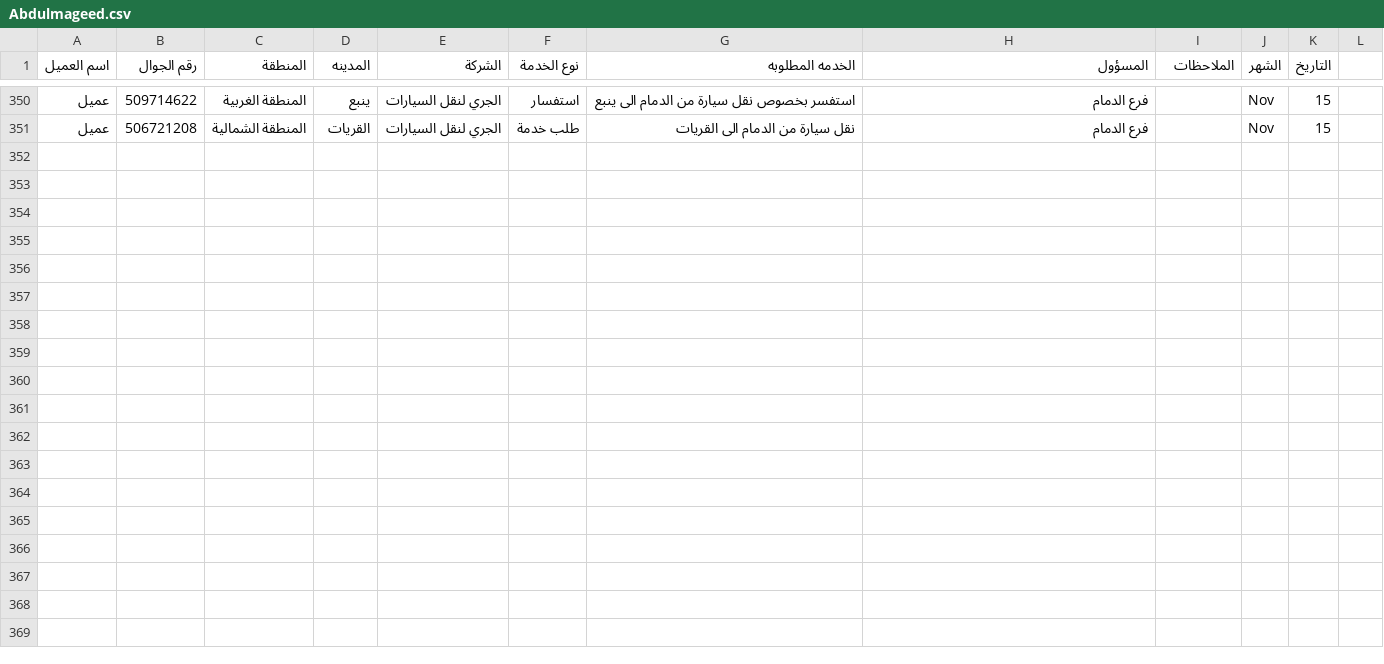
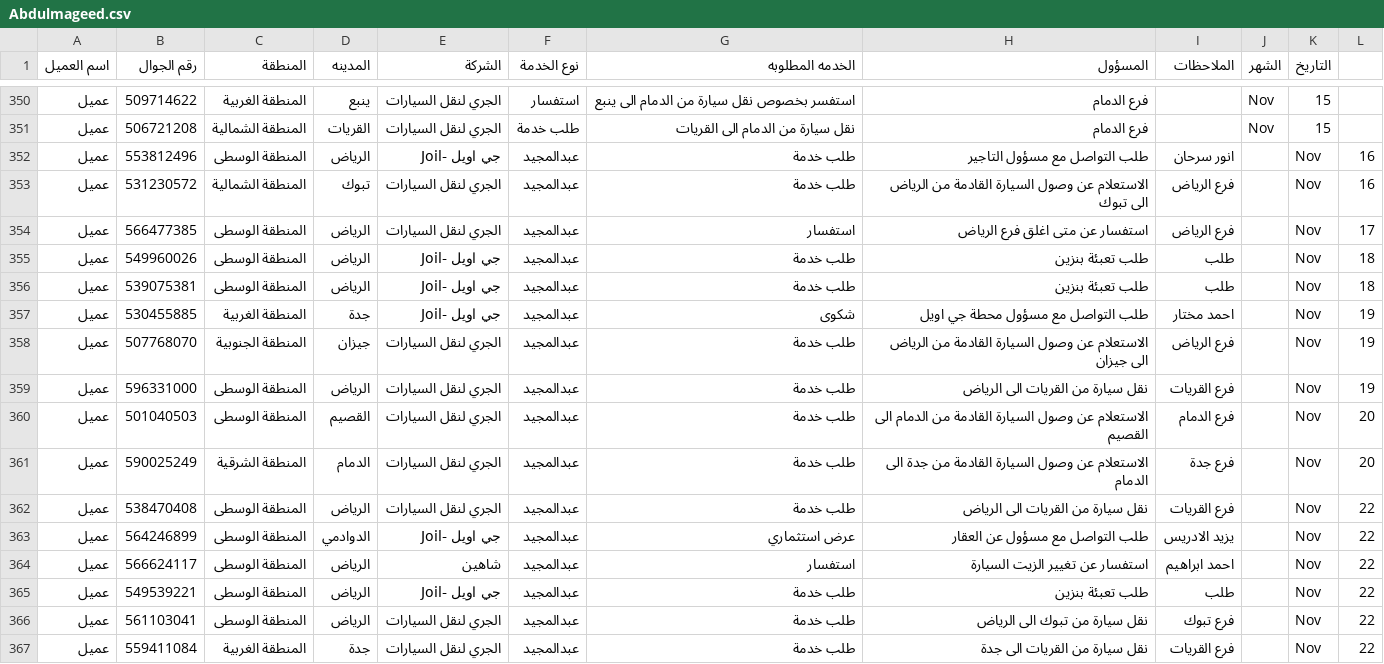
Before and after one commit to RaneemQasim5251/Call_Center, a CSV file: data/Abdulmageed.csv, drawn as a sheet; only a part is shown, gaps mark what is left out.

```diff
--- a/data/Abdulmageed.csv
+++ b/data/Abdulmageed.csv
@@ -351 +351,17 @@
 عميل,506721208,المنطقة الشمالية,القريات,الجري لنقل السيارات,طلب خدمة,نقل سيارة من الدمام الى القريات,فرع الدمام,,Nov,15
+عميل,553812496,المنطقة الوسطى,الرياض,جي اويل -Joil,عبدالمجيد,طلب خدمة,طلب التواصل مع مسؤول التاجير,انور سرحان,,Nov,16
+عميل,531230572,المنطقة الشمالية,تبوك,الجري لنقل السيارات,عبدالمجيد,طلب خدمة,الاستعلام عن وصول السيارة القادمة من الرياض الى تبوك,فرع الرياض,,Nov,16
+عميل,566477385,المنطقة الوسطى,الرياض,الجري لنقل السيارات,عبدالمجيد,استفسار,استفسار عن متى اغلق فرع الرياض,فرع الرياض,,Nov,17
+عميل,549960026,المنطقة الوسطى,الرياض,جي اويل -Joil,عبدالمجيد,طلب خدمة,طلب تعبئة بنزين,طلب,,Nov,18
+عميل,539075381,المنطقة الوسطى,الرياض,جي اويل -Joil,عبدالمجيد,طلب خدمة,طلب تعبئة بنزين,طلب,,Nov,18
+عميل,530455885,المنطقة الغربية,جدة,جي اويل -Joil,عبدالمجيد,شكوى,طلب التواصل مع مسؤول محطة جي اويل,احمد مختار,,Nov,19
+عميل,507768070,المنطقة الجنوبية,جيزان,الجري لنقل السيارات,عبدالمجيد,طلب خدمة,الاستعلام عن وصول السيارة القادمة من الرياض الى جيزان,فرع الرياض,,Nov,19
+عميل,596331000,المنطقة الوسطى,الرياض,الجري لنقل السيارات,عبدالمجيد,طلب خدمة,نقل سيارة من القريات الى الرياض,فرع القريات,,Nov,19
+عميل,501040503,المنطقة الوسطى,القصيم,الجري لنقل السيارات,عبدالمجيد,طلب خدمة,الاستعلام عن وصول السيارة القادمة من الدمام الى القصيم,فرع الدمام,,Nov,20
+عميل,590025249,المنطقة الشرقية,الدمام,الجري لنقل السيارات,عبدالمجيد,طلب خدمة,الاستعلام عن وصول السيارة القادمة من جدة الى الدمام ,فرع جدة,,Nov,20
+عميل,538470408,المنطقة الوسطى,الرياض,الجري لنقل السيارات,عبدالمجيد,طلب خدمة,نقل سيارة من القريات الى الرياض,فرع القريات,,Nov,22
+عميل,564246899,المنطقة الوسطى,الدوادمي,جي اويل -Joil,عبدالمجيد,عرض استثماري ,طلب التواصل مع مسؤول عن العقار,يزيد الادريس,,Nov,22
+عميل,566624117,المنطقة الوسطى,الرياض,شاهين,عبدالمجيد,استفسار,استفسار عن تغيير الزيت السيارة,احمد ابراهيم,,Nov,22
+عميل,549539221,المنطقة الوسطى,الرياض,جي اويل -Joil,عبدالمجيد,طلب خدمة,طلب تعبئة بنزين,طلب,,Nov,22
+عميل,561103041,المنطقة الوسطى,الرياض,الجري لنقل السيارات,عبدالمجيد,طلب خدمة,نقل سيارة من تبوك الى الرياض,فرع تبوك,,Nov,22
+عميل,559411084,المنطقة الغربية,جدة,الجري لنقل السيارات,عبدالمجيد,طلب خدمة,نقل سيارة من القريات الى جدة,فرع القريات,,Nov,22
```
Also changed, not shown: data/Abdulkareem.csv, data/Ahad.csv, 3 other files.
